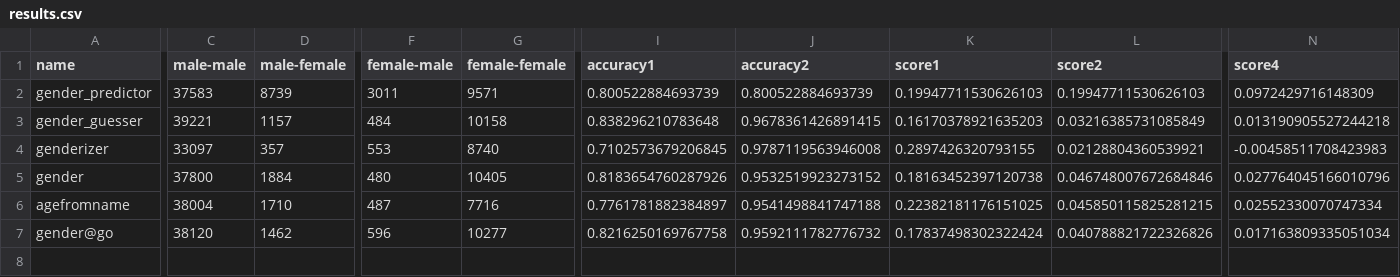
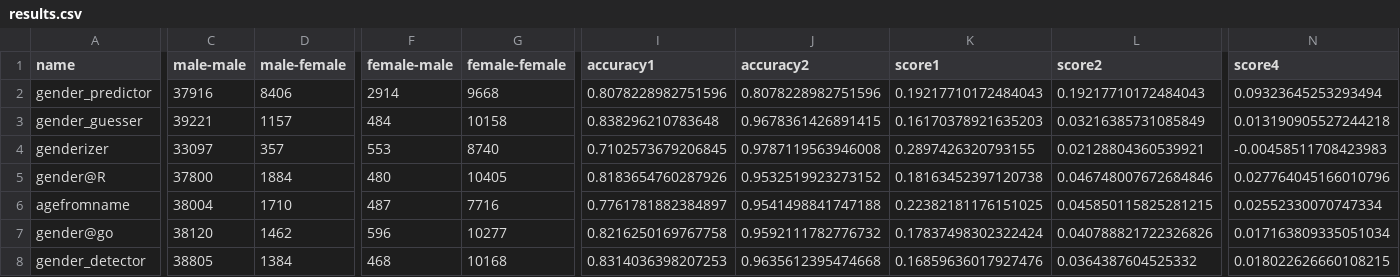
Before and after one commit to phyng/scilib, a CSV file: scilib/gender/benchmark/results.csv, drawn as a sheet; only a part is shown, gaps mark what is left out; rows hold the shown columns only; the diff names each change by its address in the sheet, - before the commit and + after, or states it on an @@ line.

Commit message:
feat(gender): add gender_detector package

```diff
--- a/scilib/gender/benchmark/results.csv
+++ b/scilib/gender/benchmark/results.csv
-C2 (male-male): 37583
+C2 (male-male): 37916
-D2 (male-female): 8739
+D2 (male-female): 8406
-F2 (female-male): 3011
+F2 (female-male): 2914
-G2 (female-female): 9571
+G2 (female-female): 9668
-I2 (accuracy1): 0.800522884693739
+I2 (accuracy1): 0.8078228982751596
-J2 (accuracy2): 0.800522884693739
+J2 (accuracy2): 0.8078228982751596
-K2 (score1): 0.19947711530626103
+K2 (score1): 0.19217710172484043
-L2 (score2): 0.19947711530626103
+L2 (score2): 0.19217710172484043
-N2 (score4): 0.0972429716148309
+N2 (score4): 0.09323645253293494
-A5 (name): gender
+A5 (name): gender@R
+row 8: gender_detector | 38805 | 1384 | 468 | 10168 | 0.8314036398207253 | 0.9635612395474668 | 0.16859636017927476 | 0.0364387604525332 | 0.018022626660108215
```
Also changed, not shown: 7 other files.
